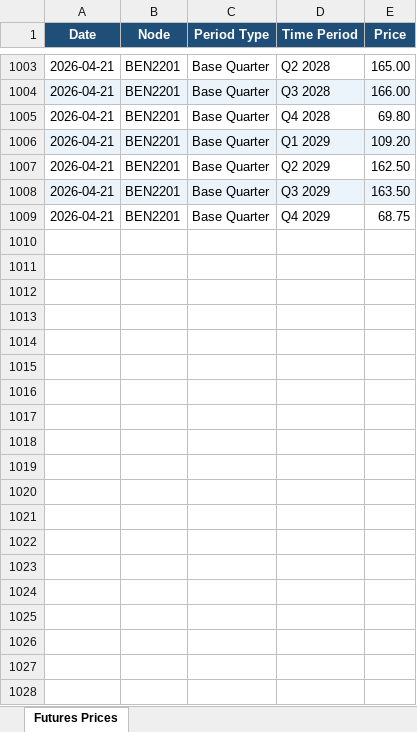
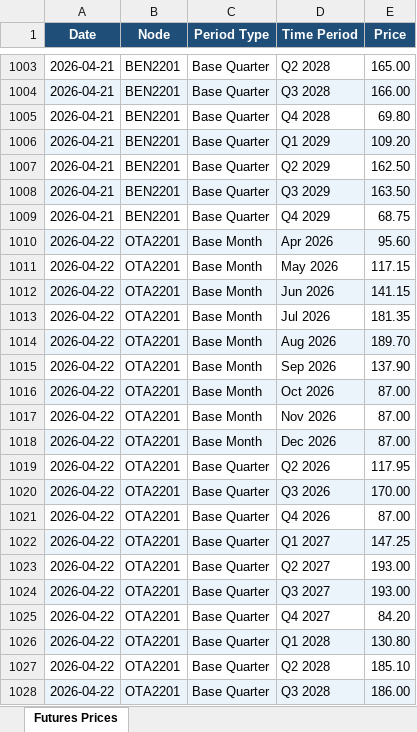
Before and after one commit to fraserstrategicsolutions/asx-nz-futures, an Excel workbook: asx_nz_futures.xlsx, sheet Futures Prices, drawn as a sheet; only a part is shown, gaps mark what is left out; values as stored, in another font and other column widths than the file's, no borders; the diff covers the shown part only; the diff names each change by its address in the sheet, - before the commit and + after, or states it on an @@ line.

```diff
--- a/asx_nz_futures.xlsx (sheet Futures Prices)
+++ b/asx_nz_futures.xlsx (sheet Futures Prices)
+row 1010: 2026-04-22 | OTA2201 | Base Month | Apr 2026 | 95.60
+row 1011: 2026-04-22 | OTA2201 | Base Month | May 2026 | 117.15
+row 1012: 2026-04-22 | OTA2201 | Base Month | Jun 2026 | 141.15
+row 1013: 2026-04-22 | OTA2201 | Base Month | Jul 2026 | 181.35
+row 1014: 2026-04-22 | OTA2201 | Base Month | Aug 2026 | 189.70
+row 1015: 2026-04-22 | OTA2201 | Base Month | Sep 2026 | 137.90
+row 1016: 2026-04-22 | OTA2201 | Base Month | Oct 2026 | 87.00
+row 1017: 2026-04-22 | OTA2201 | Base Month | Nov 2026 | 87.00
+row 1018: 2026-04-22 | OTA2201 | Base Month | Dec 2026 | 87.00
+row 1019: 2026-04-22 | OTA2201 | Base Quarter | Q2 2026 | 117.95
+row 1020: 2026-04-22 | OTA2201 | Base Quarter | Q3 2026 | 170.00
+row 1021: 2026-04-22 | OTA2201 | Base Quarter | Q4 2026 | 87.00
+row 1022: 2026-04-22 | OTA2201 | Base Quarter | Q1 2027 | 147.25
+row 1023: 2026-04-22 | OTA2201 | Base Quarter | Q2 2027 | 193.00
+row 1024: 2026-04-22 | OTA2201 | Base Quarter | Q3 2027 | 193.00
+row 1025: 2026-04-22 | OTA2201 | Base Quarter | Q4 2027 | 84.20
+row 1026: 2026-04-22 | OTA2201 | Base Quarter | Q1 2028 | 130.80
+row 1027: 2026-04-22 | OTA2201 | Base Quarter | Q2 2028 | 185.10
+row 1028: 2026-04-22 | OTA2201 | Base Quarter | Q3 2028 | 186.00
```
Also changed, not shown: 29 added rows elsewhere in this sheet.
